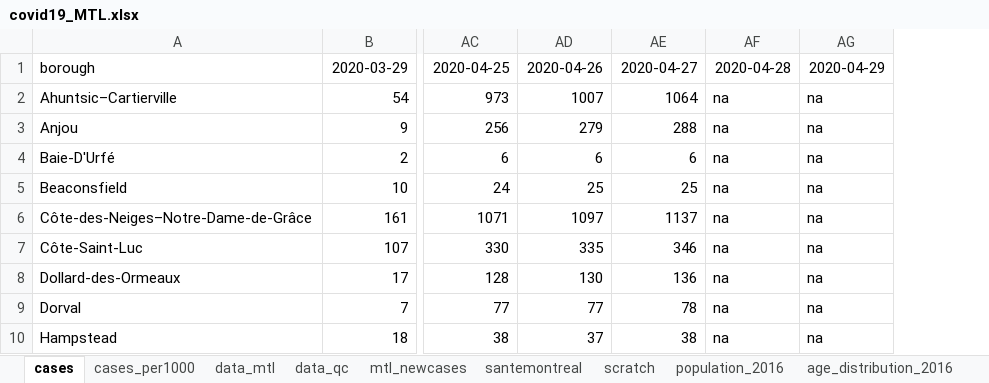
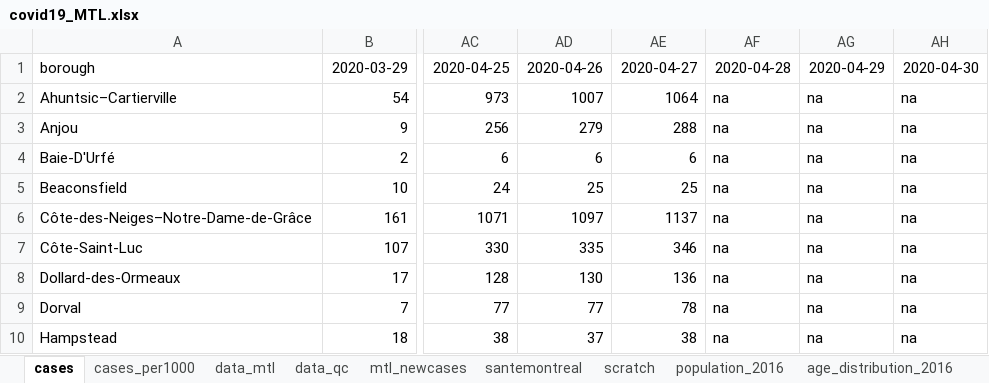
Before and after one commit to jeremymoreau/covid19mtl, an Excel workbook: data/covid19_MTL.xlsx, sheet cases, drawn as a sheet; only a part is shown, gaps mark what is left out; values as stored, in another font and other column widths than the file's, no borders; the diff names each change by its address in the sheet, - before the commit and + after, or states it on an @@ line.

```diff
--- a/data/covid19_MTL.xlsx (sheet cases)
+++ b/data/covid19_MTL.xlsx (sheet cases)
+column AH, rows 1-10: 2020-04-30 | na | na | na | na | na | na | na | na | na
```
Also changed, not shown: sheet data_mtl, sheet data_qc, sheet cases_per1000, sheet santemontreal, 4 other files.
